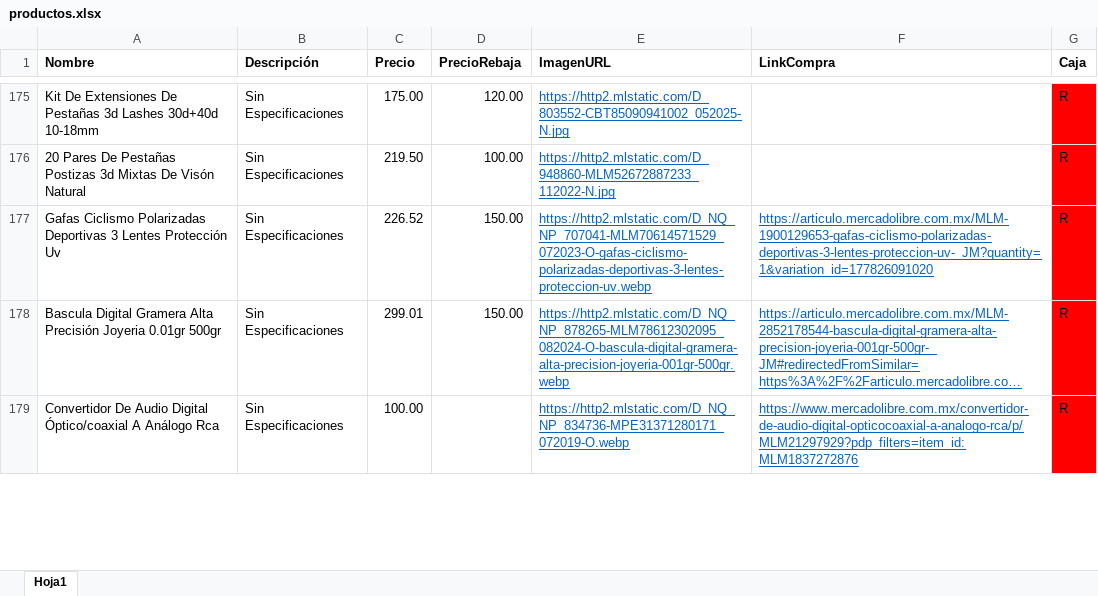
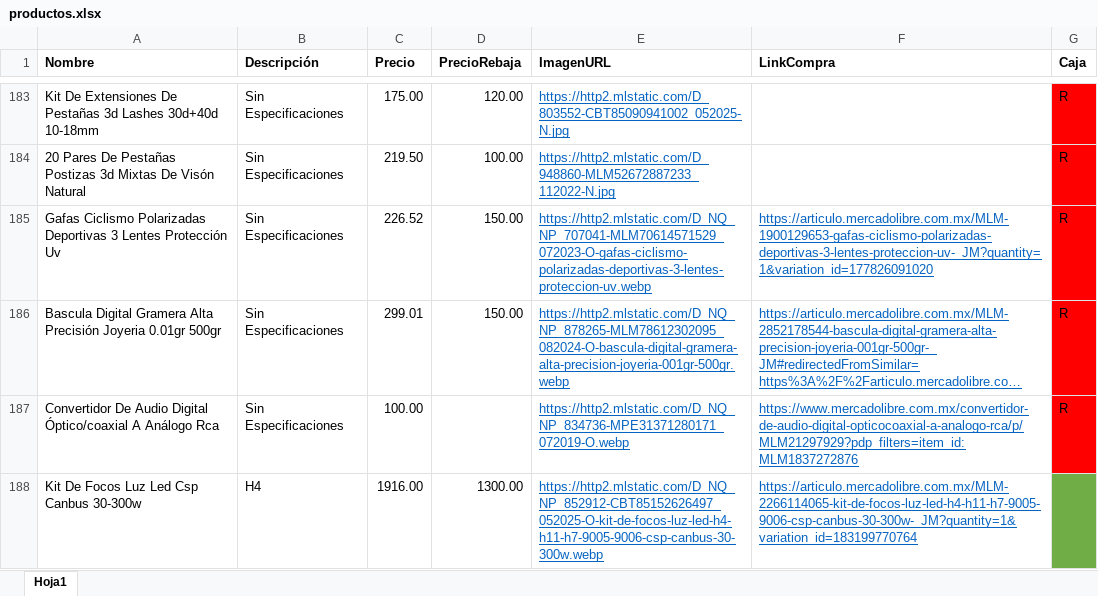
Before and after one commit to Panch17/Catalogo, an Excel workbook: productos.xlsx, sheet Hoja1, drawn as a sheet; only a part is shown, gaps mark what is left out; long unchanged cells end in …; values as stored, in another font and other column widths than the file's, no borders; table styles not drawn; the diff covers the shown part only; the diff names each change by its address in the sheet, - before the commit and + after, or states it on an @@ line.

```diff
--- a/productos.xlsx (sheet Hoja1)
+++ b/productos.xlsx (sheet Hoja1)
+row 188: Kit De Focos Luz Led Csp Canbus 30-300w | H4 | 1916.00 | 1300.00 | https://http2.mlstatic.com/D_NQ_NP_852912-CBT85152626497_052025-O-kit-de-focos-luz-led-h4-h11-h7-9005-9006-csp-canbus-30-300w.webp | https://articulo.mercadolibre.com.mx/MLM-2266114065-kit-de-focos-luz-led-h4-h11-h7-9005-9006-csp-canbus-30-300w-_JM?quantity=1&variation_id=183199770764
```
Also changed, not shown: 13 added rows, 6 removed rows and 10 edited cells elsewhere in this sheet, 3 other files.
